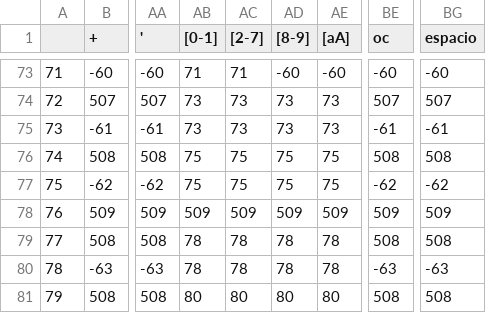
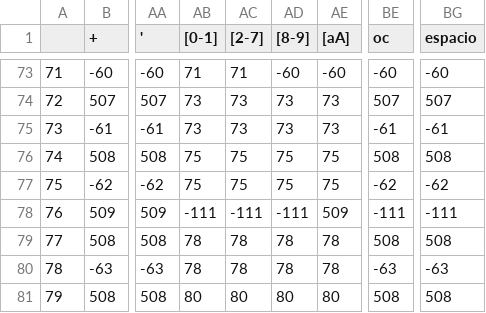
Before and after one commit to EpicBanana20/COMPILADOR_6S, a CSV file: C2A6.csv, drawn as a sheet; only a part is shown, gaps mark what is left out; the diff names each change by its address in the sheet, - before the commit and + after, or states it on an @@ line.

```diff
--- a/C2A6.csv
+++ b/C2A6.csv
-AB78 ([0-1]): 509
+AB78 ([0-1]): -111
-AC78 ([2-7]): 509
+AC78 ([2-7]): -111
-AD78 ([8-9]): 509
+AD78 ([8-9]): -111
-BE78 (oc): 509
+BE78 (oc): -111
-BG78 (espacio): 509
+BG78 (espacio): -111
```
Also changed, not shown: 5 other files.
